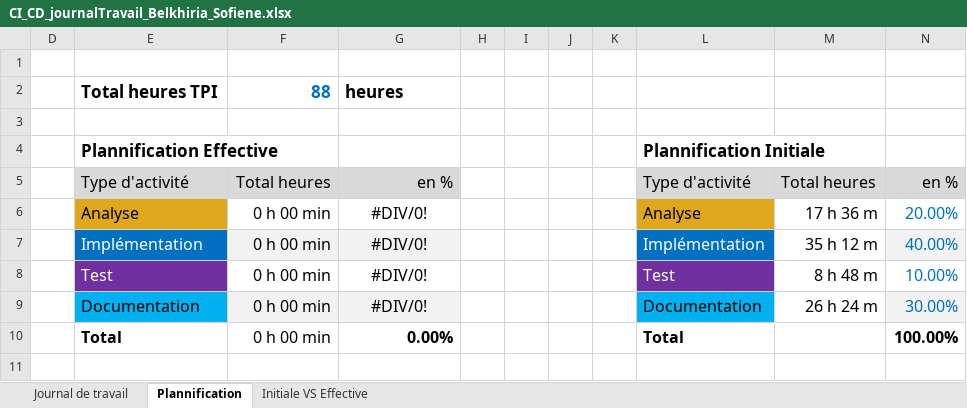
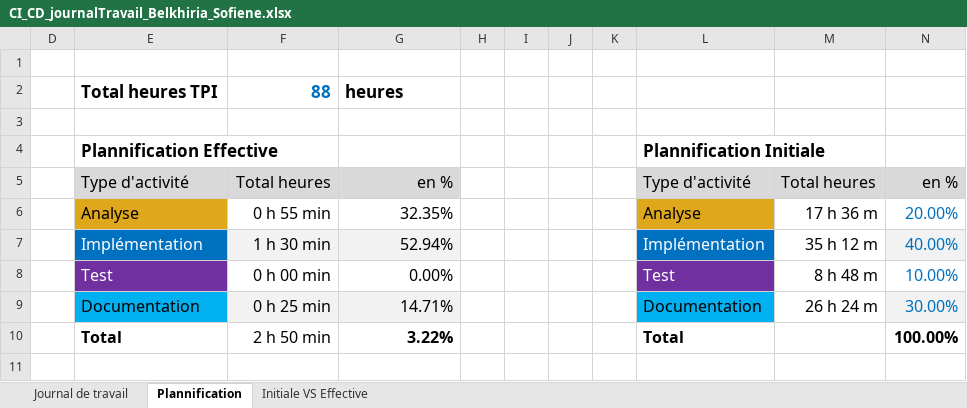
Before and after one commit to termimi/P_DevOps324-450, an Excel workbook: WIP/journaux de travaux/CI_CD_journalTravail_Belkhiria_Sofiene.xlsx, sheet Plannification, drawn as a sheet; values as stored, in another font and other column widths than the file's, no borders; charts and pictures not drawn; the diff names each change by its address in the sheet, - before the commit and + after, or states it on an @@ line.

```diff
--- a/WIP/journaux de travaux/CI_CD_journalTravail_Belkhiria_Sofiene.xlsx (sheet Plannification)
+++ b/WIP/journaux de travaux/CI_CD_journalTravail_Belkhiria_Sofiene.xlsx (sheet Plannification)
-F6: 0 h 00 min
+F6: 0 h 55 min
-G6: #DIV/0!
+G6: 32.35%
-G6:G9 alignment: center
+G6:G9 alignment: right
-F7: 0 h 00 min
+F7: 1 h 30 min
-G7: #DIV/0!
+G7: 52.94%
-G8: #DIV/0!
+G8: 0.00%
-F9: 0 h 00 min
+F9: 0 h 25 min
-G9: #DIV/0!
+G9: 14.71%
-F10: 0 h 00 min
+F10: 2 h 50 min
-G10: 0.00%
+G10: 3.22%
```
Also changed, not shown: sheet Journal de travail, hidden cells, charts or pictures.
